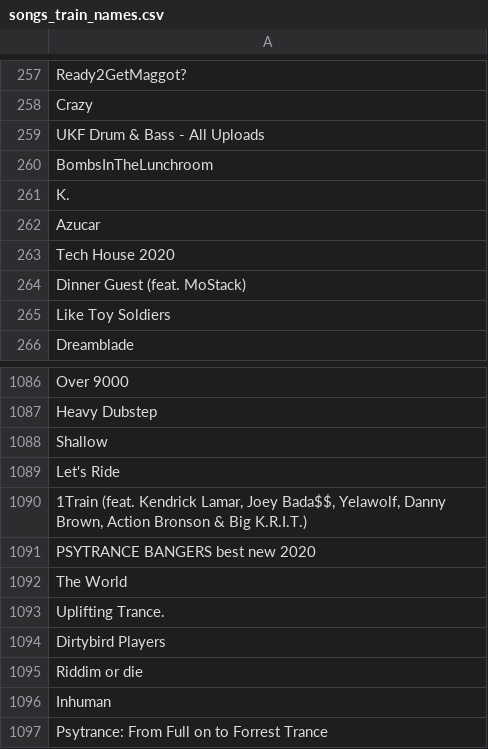
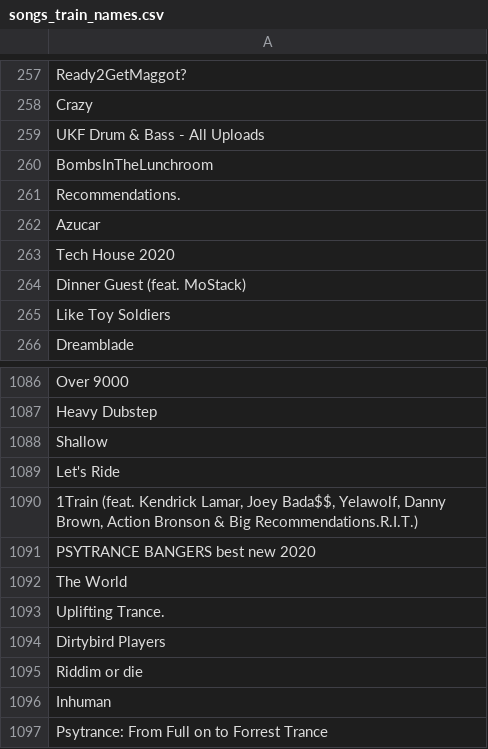
Before and after one commit to MiguelGEW/ProyectoPA, a CSV file: src/main/resources/recsys/songs_files/songs_train_names.csv, drawn as a sheet; only a part is shown, gaps mark what is left out.

```diff
--- a/src/main/resources/recsys/songs_files/songs_train_names.csv
+++ b/src/main/resources/recsys/songs_files/songs_train_names.csv
@@ -260,3 +260,3 @@ UKF Drum & Bass - All Uploads
 BombsInTheLunchroom
-K.
+Recommendations.
 Azucar
@@ -1089,3 +1089,3 @@ Shallow
 Let's Ride
-"1Train (feat. Kendrick Lamar, Joey Bada$$, Yelawolf, Danny Brown, Action Bronson & Big K.R.I.T.)"
+"1Train (feat. Kendrick Lamar, Joey Bada$$, Yelawolf, Danny Brown, Action Bronson & Big Recommendations.R.I.T.)"
 PSYTRANCE BANGERS best new 2020
```
Also changed, not shown: 28 other files.
